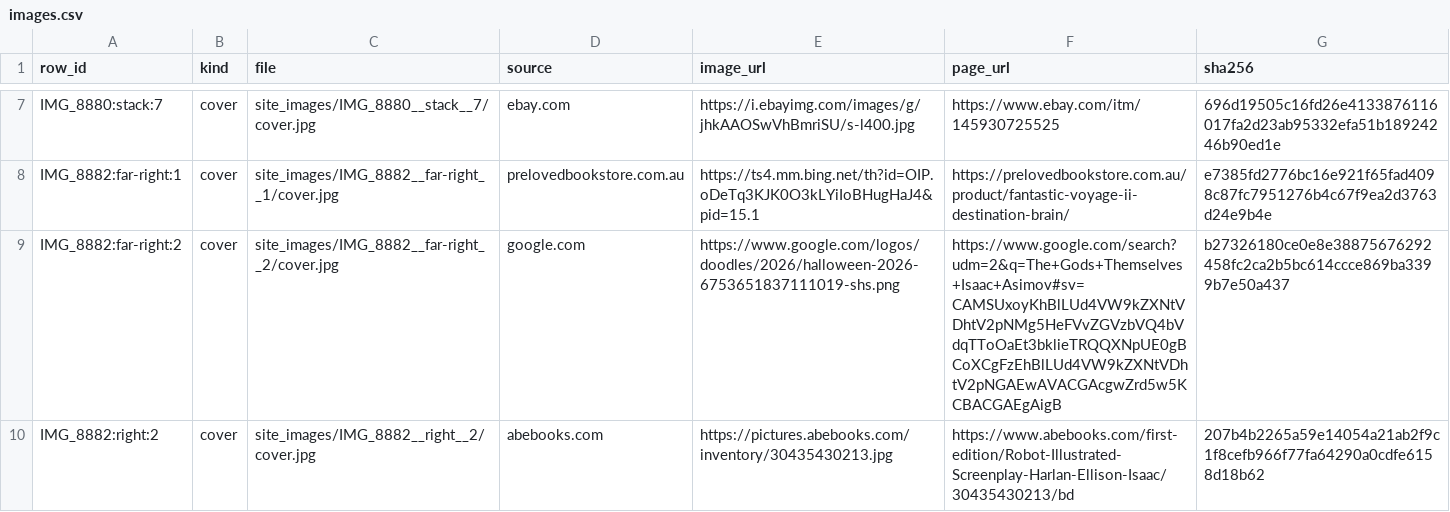
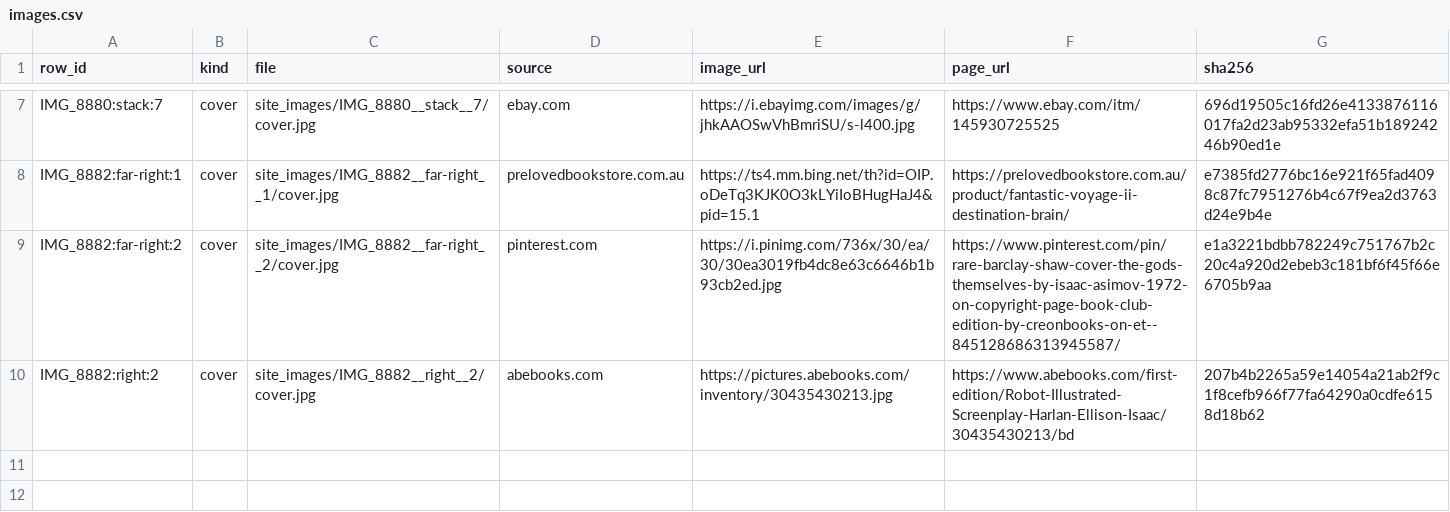
Before and after one commit to sgwoods/virtual-bookshelf, a CSV file: data/images.csv, drawn as a sheet; only a part is shown, gaps mark what is left out.

```diff
--- a/data/images.csv
+++ b/data/images.csv
@@ -8,3 +8,3 @@ IMG_8880:stack:7,cover,site_images/IMG_8880__stack__7/cover.jpg,ebay.com,https:/
 IMG_8882:far-right:1,cover,site_images/IMG_8882__far-right__1/cover.jpg,prelovedbookstore.com.au,https://ts4.mm.bing.net/th?id=OIP.oDeTq3KJK0O3kLYiIoBHugHaJ4&pid=15.1,https://prelovedbookstore.com.au/product/fantastic-voyage-ii-destination-brain/,e7385fd2776bc16e921f65fad4098c87fc7951276b4c67f9ea2d3763d24e9b4e
-IMG_8882:far-right:2,cover,site_images/IMG_8882__far-right__2/cover.jpg,google.com,https://www.google.com/logos/doodles/2026/halloween-2026-6753651837111019-shs.png,https://www.google.com/search?udm=2&q=The+Gods+Themselves+Isaac+Asimov#sv=CAMSUxoyKhBlLUd4VW9kZXNtVDhtV2pNMg5HeFVvZGVzbVQ4bVdqTToOaEt3bklieTRQQXNpUE0gBCoXCgFzEhBlLUd4VW9kZXNtVDhtV2pNGAEwAVACGAcgwZrd5w5KCBACGAEgAigB,b27326180ce0e8e38875676292458fc2ca2b5bc614ccce869ba3399b7e50a437
+IMG_8882:far-right:2,cover,site_images/IMG_8882__far-right__2/cover.jpg,pinterest.com,https://i.pinimg.com/736x/30/ea/30/30ea3019fb4dc8e63c6646b1b93cb2ed.jpg,https://www.pinterest.com/pin/rare-barclay-shaw-cover-the-gods-themselves-by-isaac-asimov-1972-on-copyright-page-book-club-edition-by-creonbooks-on-et--845128686313945587/,e1a3221bdbb782249c751767b2c20c4a920d2ebeb3c181bf6f45f66e6705b9aa
 IMG_8882:right:2,cover,site_images/IMG_8882__right__2/cover.jpg,abebooks.com,https://pictures.abebooks.com/inventory/30435430213.jpg,https://www.abebooks.com/first-edition/Robot-Illustrated-Screenplay-Harlan-Ellison-Isaac/30435430213/bd,207b4b2265a59e14054a21ab2f9c1f8cefb966f77fa64290a0cdfe6158d18b62
```
Also changed, not shown: data/overrides.csv, data/resolved.csv, 1 other file.
